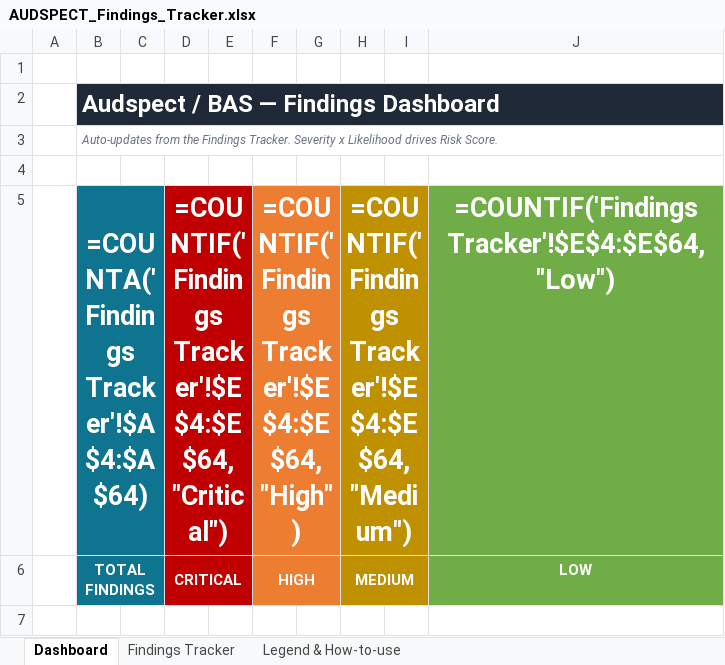
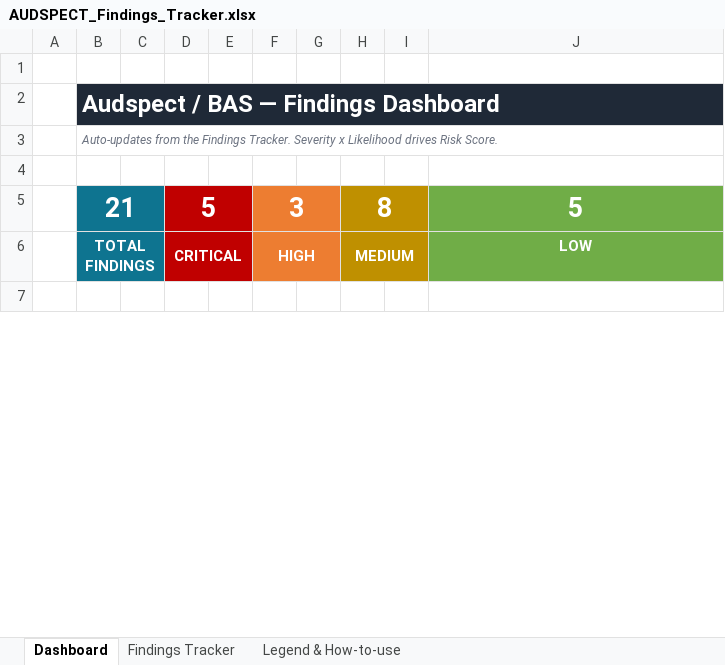
Before and after one commit to mhsse213es/BAS, an Excel workbook: Assessment/AUDSPECT_Findings_Tracker.xlsx, sheet Dashboard, drawn as a sheet; only a part is shown; values as stored, in another font and other column widths than the file's, no borders; formulas without a stored value are shown as written; charts and pictures not drawn; removed rows and columns are numbered as before the commit, all else as after; the diff covers the shown part only; the diff names each change by its address in the sheet, - before the commit and + after, or states it on an @@ line.

```diff
--- a/Assessment/AUDSPECT_Findings_Tracker.xlsx (sheet Dashboard)
+++ b/Assessment/AUDSPECT_Findings_Tracker.xlsx (sheet Dashboard)
-row 5:  | =COUNTA('Findings Tracker'!$A$4:$A$64) |  | =COUNTIF('Findings Tracker'!$E$4:$E$64,"Critical") |  | =COUNTIF('Findings Tracker'!$E$4:$E$64,"High") |  | =COUNTIF('Findings Tracker'!$E$4:$E$64,"Medium") |  | =COUNTIF('Findings Tracker'!$E$4:$E$64,"Low")
+row 5:  | 21 |  | 5 |  | 3 |  | 8 |  | 5
```
Also changed, not shown: 1 added row, 1 removed row and 15 edited cells elsewhere in this sheet, sheet Findings Tracker, charts or pictures, 36 other files.
